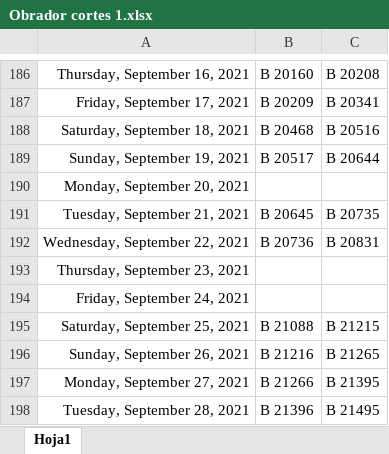
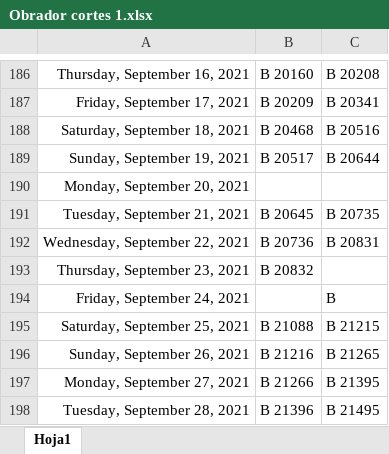
Before and after one commit to Hydra9999414/Cortes, an Excel workbook: Obrador cortes 1.xlsx, sheet Hoja1, drawn as a sheet; only a part is shown, gaps mark what is left out; values as stored, in another font and other column widths than the file's, no borders; the diff covers the shown part only; the diff names each change by its address in the sheet, - before the commit and + after, or states it on an @@ line.

```diff
--- a/Obrador cortes 1.xlsx (sheet Hoja1)
+++ b/Obrador cortes 1.xlsx (sheet Hoja1)
-B193: (empty)
+B193: B 20832
-C194: (empty)
+C194: B
```
Also changed, not shown: 33 added rows and 2 edited cells elsewhere in this sheet, Fecha de pagos tarjeta grafica.xlsx.
